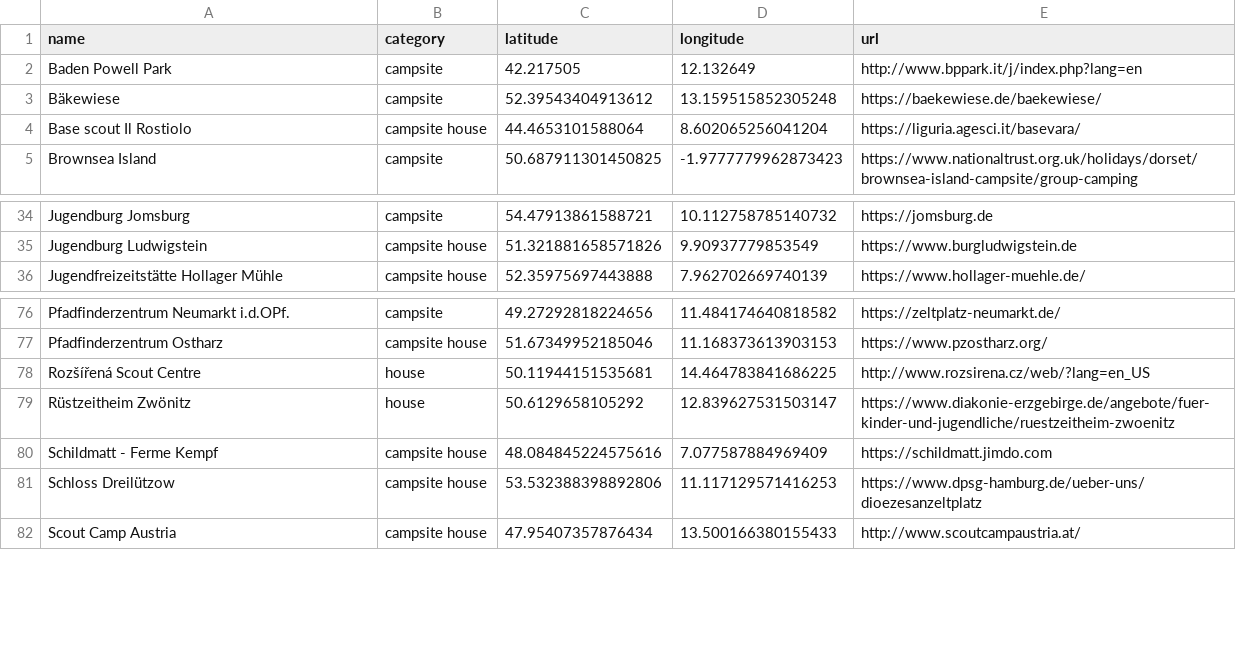
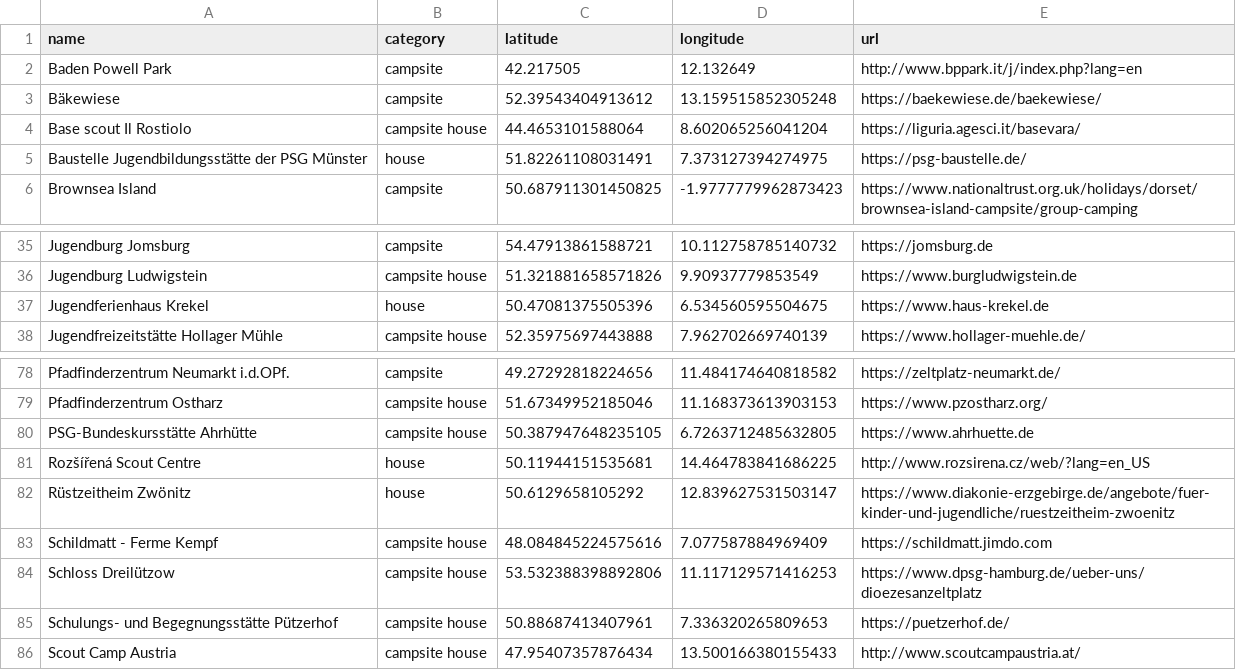
Before and after one commit to Schwarzzelt-IT/campsites, a CSV file: sites.csv, drawn as a sheet; only a part is shown, gaps mark what is left out; the diff names each change by its address in the sheet, - before the commit and + after, or states it on an @@ line.

Commit message:
Add PSG houses

```diff
--- a/sites.csv
+++ b/sites.csv
+row 5: Baustelle Jugendbildungsstätte der PSG Münster | house | 51.82261108031491 | 7.373127394274975 | https://psg-baustelle.de/
+row 37: Jugendferienhaus Krekel | house | 50.47081375505396 | 6.534560595504675 | https://www.haus-krekel.de
+row 80: PSG-Bundeskursstätte Ahrhütte | campsite house | 50.387947648235105 | 6.7263712485632805 | https://www.ahrhuette.de
+row 85: Schulungs- und Begegnungsstätte Pützerhof | campsite house | 50.88687413407961 | 7.336320265809653 | https://puetzerhof.de/
```
